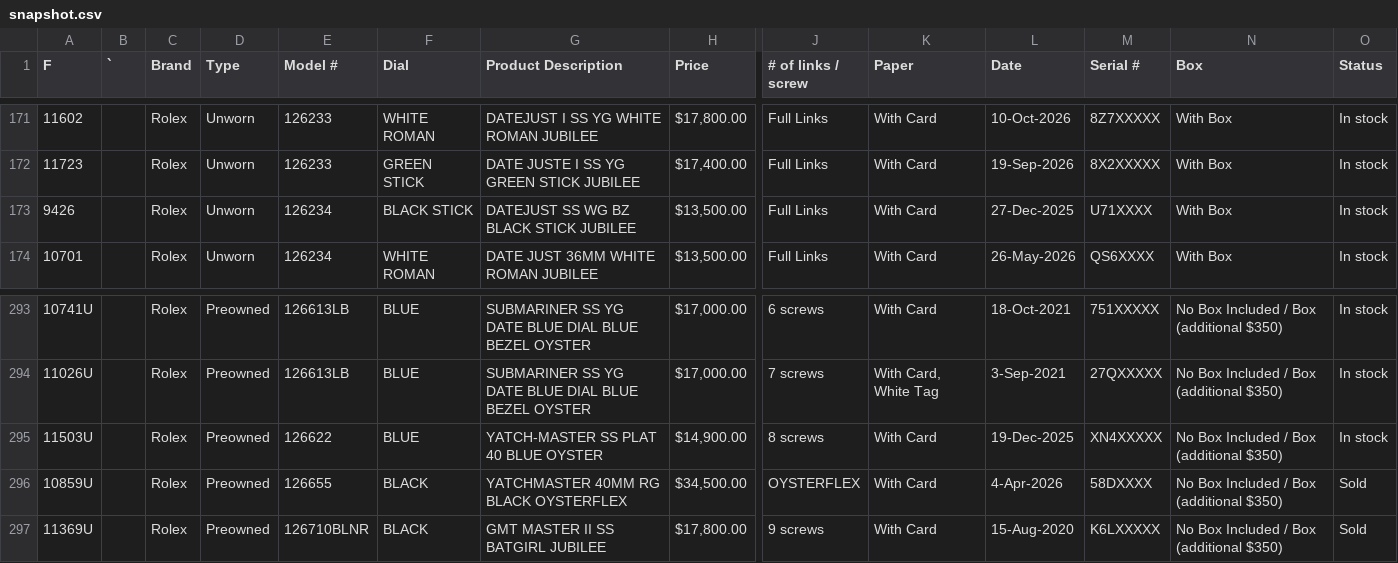
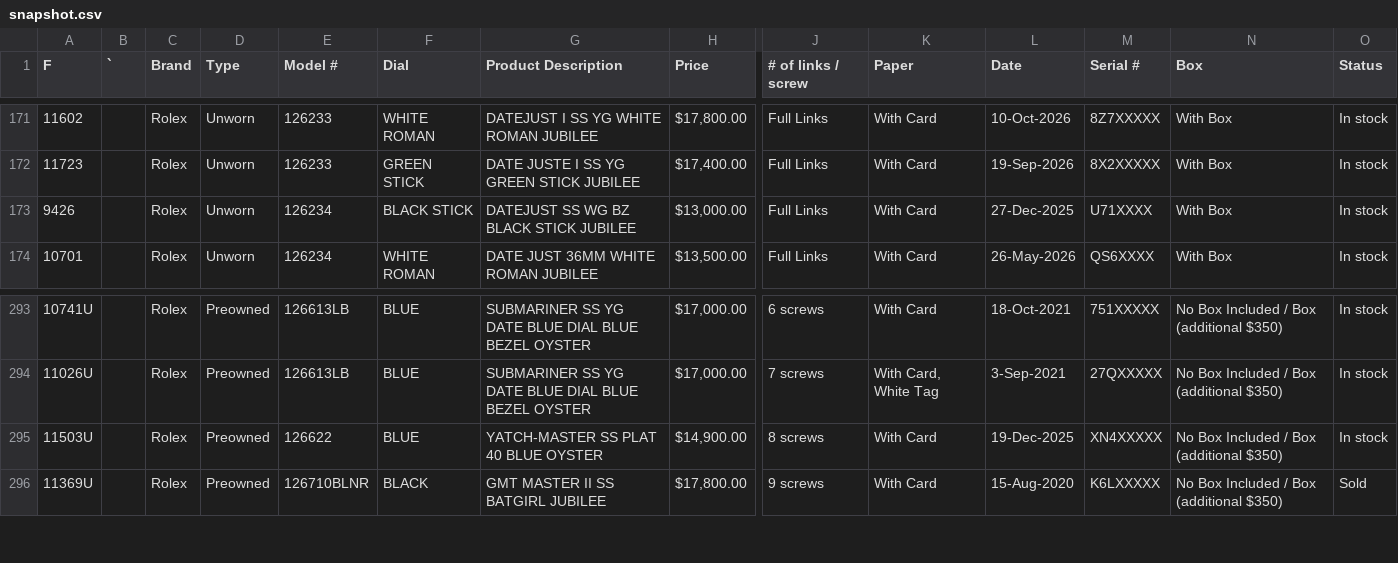
Before and after one commit to CHRISEVO24/benny-rich-tracker, a CSV file: snapshot.csv, drawn as a sheet; only a part is shown, gaps mark what is left out; rows hold the shown columns only; the diff names each change by its address in the sheet, - before the commit and + after, or states it on an @@ line.

Commit message:
Snapshot 2026-11-19 01:44 PM ET [skip ci]

```diff
--- a/snapshot.csv
+++ b/snapshot.csv
-H173 (Price): $13,500.00
+H173 (Price): $13,000.00
-row 296: 10859U |  | Rolex | Preowned | 126655 | BLACK | YATCHMASTER 40MM RG BLACK OYSTERFLEX | $34,500.00 | OYSTERFLEX | With Card | 4-Apr-2026 | 58DXXXX | No Box Included / Box (additional $350) | Sold
```
Also changed, not shown: 1 other file.
